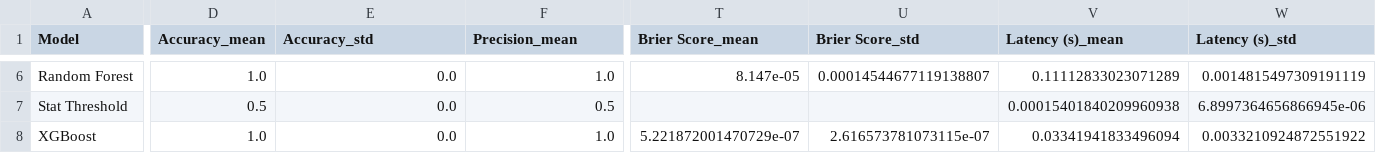
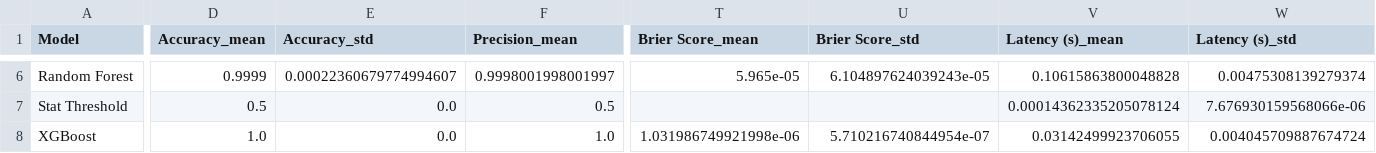
Before and after one commit to CHAITHANYAHEGDE/Aegis-PQC, a CSV file: results_phase11_5/metrics/cv_metrics_summary.csv, drawn as a sheet; only a part is shown, gaps mark what is left out; the diff covers the shown part only; the diff names each change by its address in the sheet, - before the commit and + after, or states it on an @@ line.

Commit message:
docs: v1.0.0 Research Release Audit
- Independent verification of native ONNX engine (7.22e-08 MAE vs Python)
- Scalability profiling on Apple M3 (5000+ TPS per core)
- Investigated and resolved latency artifacts (C-state transitions)
- Explained feature ablation contradiction (synthetic generation side-effects)
- Defined physical side-channel detection as strictly unvalidated
- Generated final RELEASE_AUDIT.md

```diff
--- a/results_phase11_5/metrics/cv_metrics_summary.csv
+++ b/results_phase11_5/metrics/cv_metrics_summary.csv
-D6 (Accuracy_mean): 1.0
+D6 (Accuracy_mean): 0.9999
-E6 (Accuracy_std): 0.0
+E6 (Accuracy_std): 0.00022360679774994607
-F6 (Precision_mean): 1.0
+F6 (Precision_mean): 0.9998001998001997
-T6 (Brier Score_mean): 8.147e-05
+T6 (Brier Score_mean): 5.965e-05
-U6 (Brier Score_std): 0.00014544677119138807
+U6 (Brier Score_std): 6.104897624039243e-05
-V6 (Latency (s)_mean): 0.11112833023071289
+V6 (Latency (s)_mean): 0.10615863800048828
-W6 (Latency (s)_std): 0.0014815497309191119
+W6 (Latency (s)_std): 0.00475308139279374
-V7 (Latency (s)_mean): 0.00015401840209960938
+V7 (Latency (s)_mean): 0.00014362335205078124
-W7 (Latency (s)_std): 6.8997364656866945e-06
+W7 (Latency (s)_std): 7.676930159568066e-06
-T8 (Brier Score_mean): 5.221872001470729e-07
+T8 (Brier Score_mean): 1.031986749921998e-06
-U8 (Brier Score_std): 2.616573781073115e-07
+U8 (Brier Score_std): 5.710216740844954e-07
-V8 (Latency (s)_mean): 0.03341941833496094
+V8 (Latency (s)_mean): 0.03142499923706055
-W8 (Latency (s)_std): 0.0033210924872551922
+W8 (Latency (s)_std): 0.004045709887674724
```
Also changed, not shown: 95 edited cells elsewhere in this file, results_phase11_5/metrics/cv_metrics_raw.csv, results_phase11_5/robustness/robustness_tests.csv, 32 other files.
